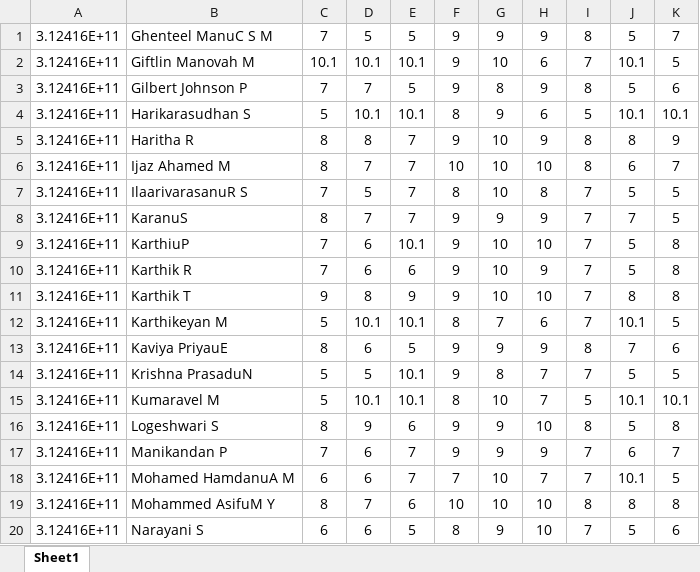
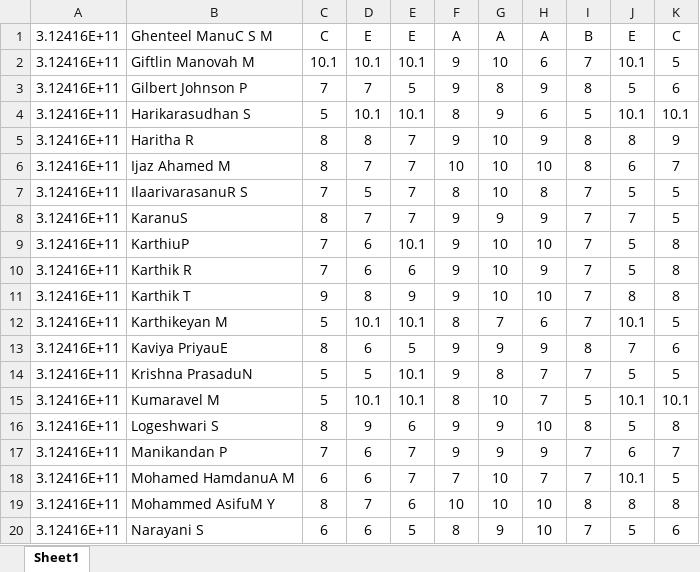
Before and after one commit to BlackLight1608/University, an Excel workbook: media/step1.xlsx, sheet Sheet1, drawn as a sheet; values as stored, in another font and other column widths than the file's, no borders; the diff names each change by its address in the sheet, - before the commit and + after, or states it on an @@ line.

```diff
--- a/media/step1.xlsx (sheet Sheet1)
+++ b/media/step1.xlsx (sheet Sheet1)
-C1: 7
+C1: C
-D1: 5
+D1: E
-E1: 5
+E1: E
-F1: 9
+F1: A
-G1: 9
+G1: A
-H1: 9
+H1: A
-I1: 8
+I1: B
-J1: 5
+J1: E
-K1: 7
+K1: C
```
Also changed, not shown: 32 other files.
